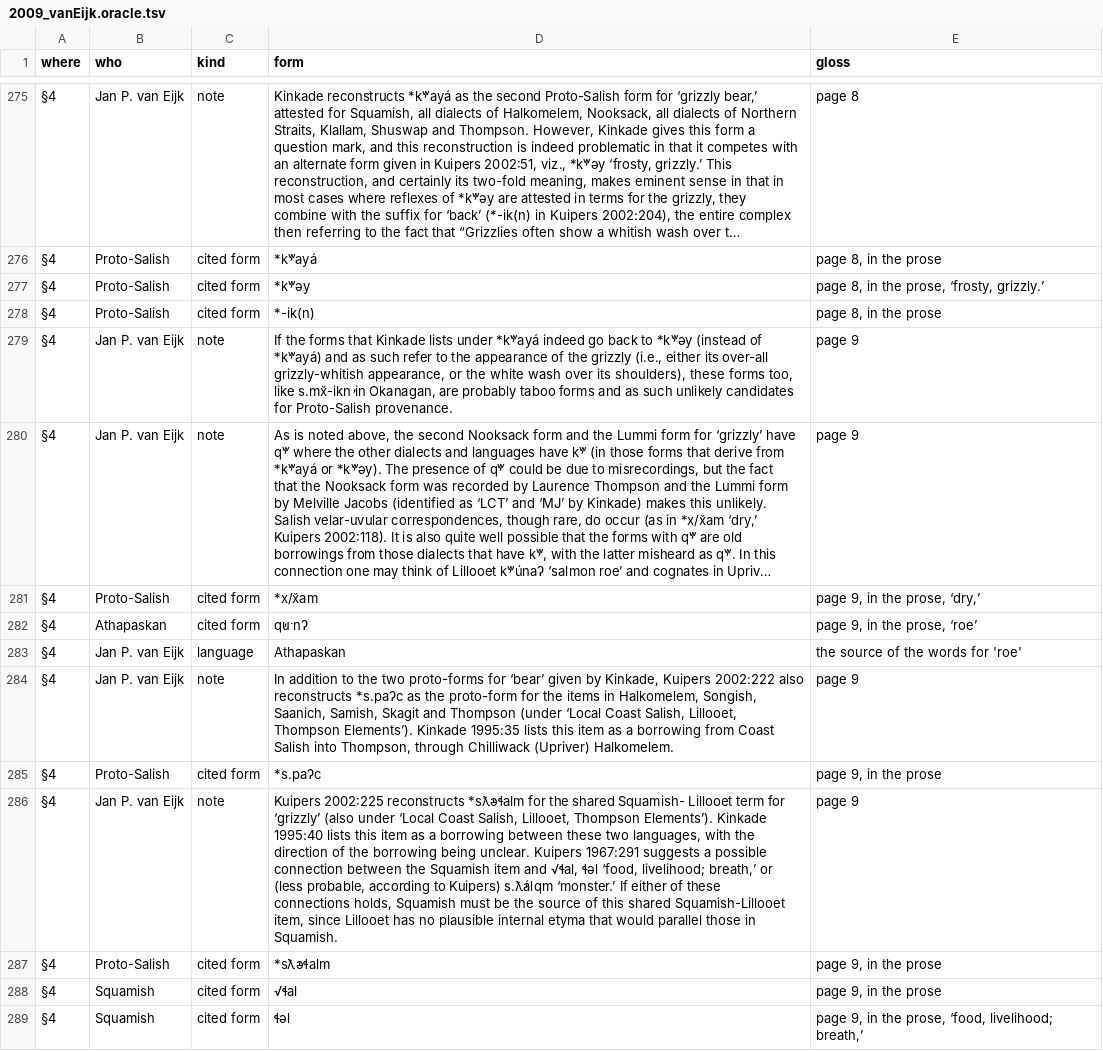
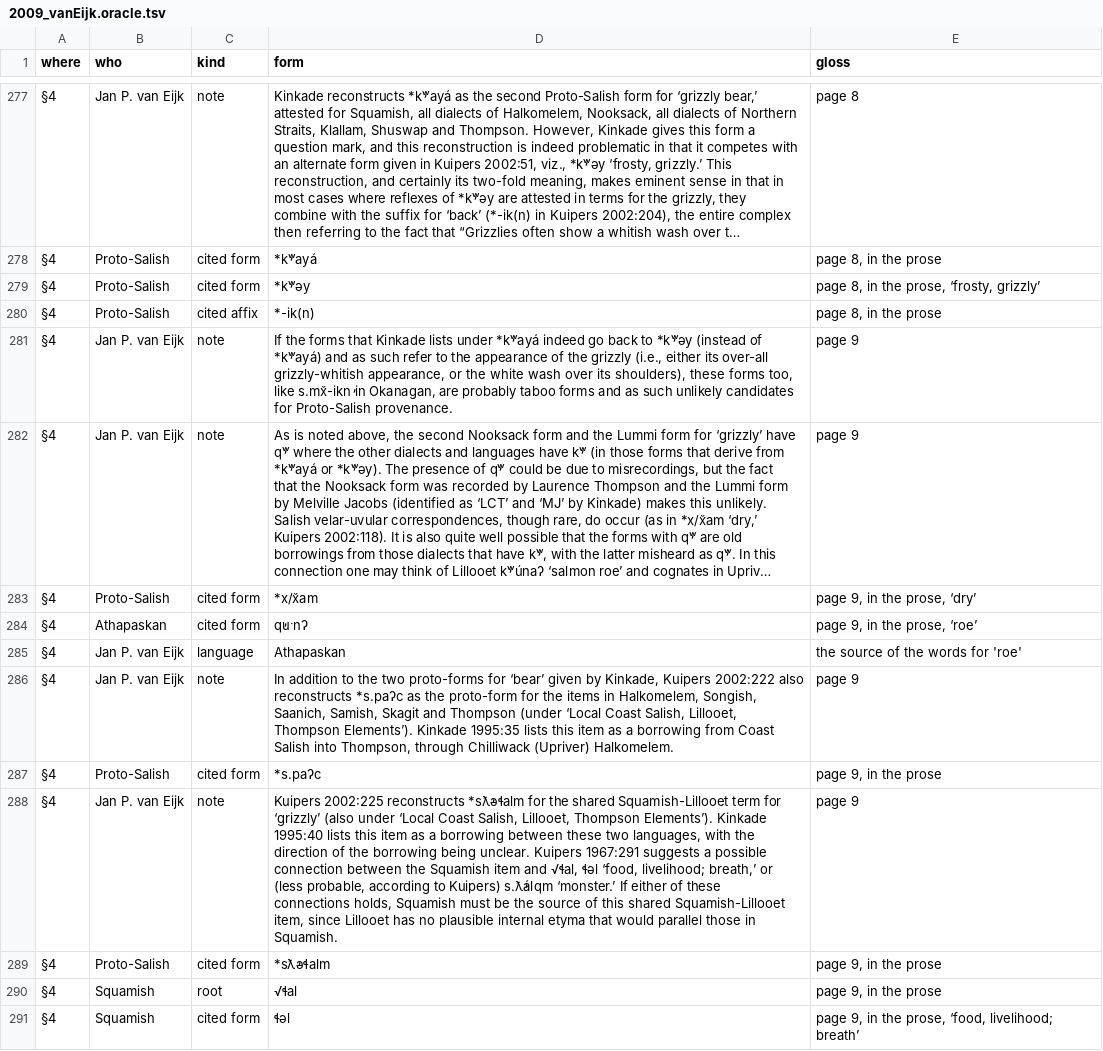
Before and after one commit to dstroy0/orior, a TSV file: examples/Salishan/oracles/2009_vanEijk.oracle.tsv, drawn as a sheet; only a part is shown, gaps mark what is left out; long unchanged cells end in …; addresses are those after the commit; the diff covers the shown part only; the diff names each change by its address in the sheet, - before the commit and + after, or states it on an @@ line.

Commit message:
Reread van Eijk's bears against the page, joining the hyphens a line ends on, giving Kutenai and Upper Chehalis their forms, and splitting the references where the paper does.

```diff
--- a/examples/Salishan/oracles/2009_vanEijk.oracle.tsv
+++ b/examples/Salishan/oracles/2009_vanEijk.oracle.tsv
-E279 (gloss): page 8, in the prose, ‘frosty, grizzly.’
+E279 (gloss): page 8, in the prose, ‘frosty, grizzly’
-C280 (kind): cited form
+C280 (kind): cited affix
-E283 (gloss): page 9, in the prose, ‘dry,’
+E283 (gloss): page 9, in the prose, ‘dry’
-D288 (form): …the shared Squamish- Lillooet term for…
+D288 (form): …the shared Squamish-Lillooet term for…
-C290 (kind): cited form
+C290 (kind): root
-E291 (gloss): …‘food, livelihood; breath,’
+E291 (gloss): …‘food, livelihood; breath’
```
Also changed, not shown: 16 added rows, 3 removed rows and 44 edited cells elsewhere in this file, 4 other files.
